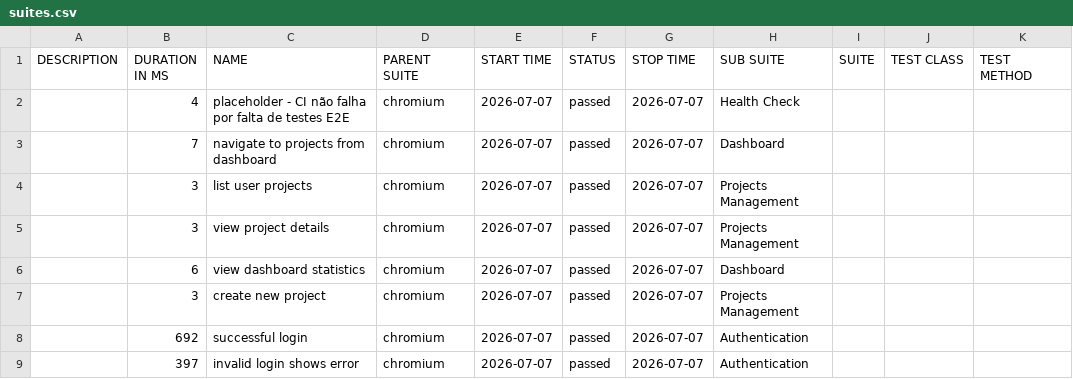
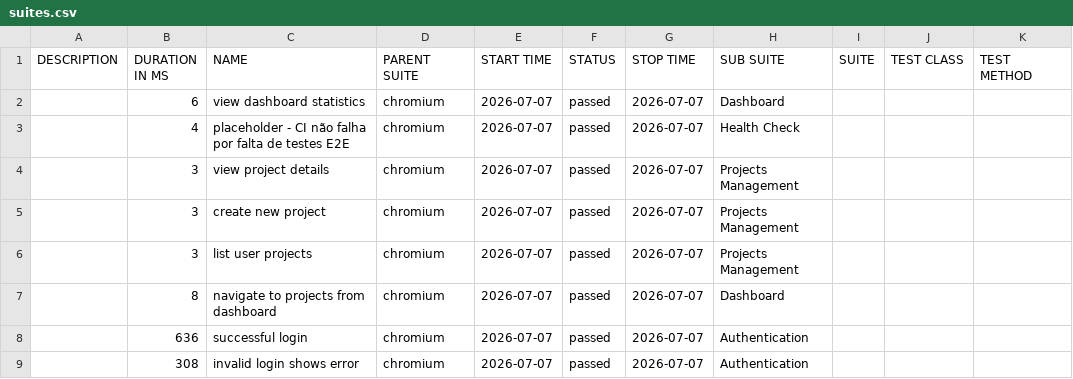
Before and after one commit to pedrohpsantos/EdTech, a CSV file: allure/data/suites.csv, drawn as a sheet.

```diff
--- a/allure/data/suites.csv
+++ b/allure/data/suites.csv
@@ -1,9 +1,9 @@
 "DESCRIPTION","DURATION IN MS","NAME","PARENT SUITE","START TIME","STATUS","STOP TIME","SUB SUITE","SUITE","TEST CLASS","TEST METHOD"
+"","6","view dashboard statistics","chromium","2026-07-07","passed","2026-07-07","Dashboard","","",""
 "","4","placeholder - CI não falha por falta de testes E2E","chromium","2026-07-07","passed","2026-07-07","Health Check","","",""
-"","7","navigate to projects from dashboard","chromium","2026-07-07","passed","2026-07-07","Dashboard","","",""
+"","3","view project details","chromium","2026-07-07","passed","2026-07-07","Projects Management","","",""
+"","3","create new project","chromium","2026-07-07","passed","2026-07-07","Projects Management","","",""
 "","3","list user projects","chromium","2026-07-07","passed","2026-07-07","Projects Management","","",""
-"","3","view project details","chromium","2026-07-07","passed","2026-07-07","Projects Management","","",""
-"","6","view dashboard statistics","chromium","2026-07-07","passed","2026-07-07","Dashboard","","",""
-"","3","create new project","chromium","2026-07-07","passed","2026-07-07","Projects Management","","",""
-"","692","successful login","chromium","2026-07-07","passed","2026-07-07","Authentication","","",""
-"","397","invalid login shows error","chromium","2026-07-07","passed","2026-07-07","Authentication","","",""
+"","8","navigate to projects from dashboard","chromium","2026-07-07","passed","2026-07-07","Dashboard","","",""
+"","636","successful login","chromium","2026-07-07","passed","2026-07-07","Authentication","","",""
+"","308","invalid login shows error","chromium","2026-07-07","passed","2026-07-07","Authentication","","",""
```
Also changed, not shown: allure/data/behaviors.csv, 41 other files.
